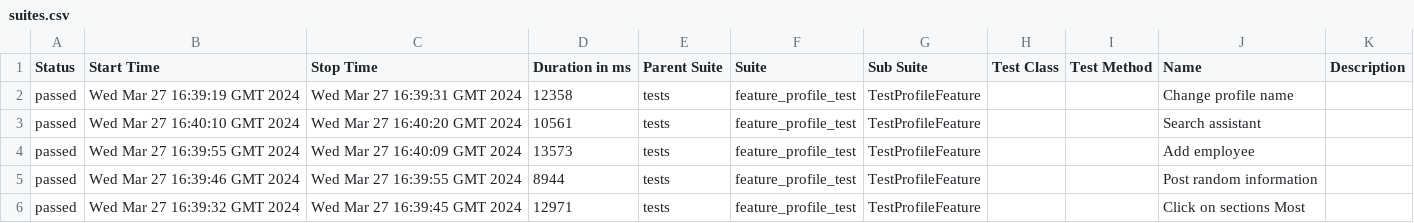
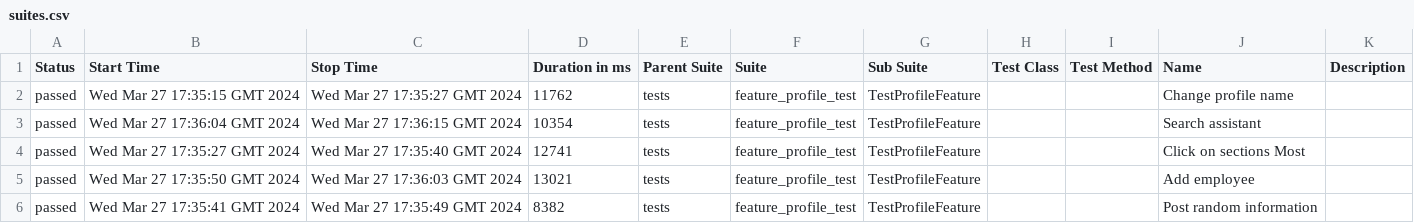
Before and after one commit to Roman1599/petrov-main, a CSV file: data/suites.csv, drawn as a sheet.

```diff
--- a/data/suites.csv
+++ b/data/suites.csv
@@ -1,6 +1,6 @@
 "Status","Start Time","Stop Time","Duration in ms","Parent Suite","Suite","Sub Suite","Test Class","Test Method","Name","Description"
-"passed","Wed Mar 27 16:39:19 GMT 2024","Wed Mar 27 16:39:31 GMT 2024","12358","tests","feature_profile_test","TestProfileFeature","","","Change profile name",""
-"passed","Wed Mar 27 16:40:10 GMT 2024","Wed Mar 27 16:40:20 GMT 2024","10561","tests","feature_profile_test","TestProfileFeature","","","Search assistant",""
-"passed","Wed Mar 27 16:39:55 GMT 2024","Wed Mar 27 16:40:09 GMT 2024","13573","tests","feature_profile_test","TestProfileFeature","","","Add employee",""
-"passed","Wed Mar 27 16:39:46 GMT 2024","Wed Mar 27 16:39:55 GMT 2024","8944","tests","feature_profile_test","TestProfileFeature","","","Post random information",""
-"passed","Wed Mar 27 16:39:32 GMT 2024","Wed Mar 27 16:39:45 GMT 2024","12971","tests","feature_profile_test","TestProfileFeature","","","Click on sections Most",""
+"passed","Wed Mar 27 17:35:15 GMT 2024","Wed Mar 27 17:35:27 GMT 2024","11762","tests","feature_profile_test","TestProfileFeature","","","Change profile name",""
+"passed","Wed Mar 27 17:36:04 GMT 2024","Wed Mar 27 17:36:15 GMT 2024","10354","tests","feature_profile_test","TestProfileFeature","","","Search assistant",""
+"passed","Wed Mar 27 17:35:27 GMT 2024","Wed Mar 27 17:35:40 GMT 2024","12741","tests","feature_profile_test","TestProfileFeature","","","Click on sections Most",""
+"passed","Wed Mar 27 17:35:50 GMT 2024","Wed Mar 27 17:36:03 GMT 2024","13021","tests","feature_profile_test","TestProfileFeature","","","Add employee",""
+"passed","Wed Mar 27 17:35:41 GMT 2024","Wed Mar 27 17:35:49 GMT 2024","8382","tests","feature_profile_test","TestProfileFeature","","","Post random information",""
```
Also changed, not shown: 36 other files.
